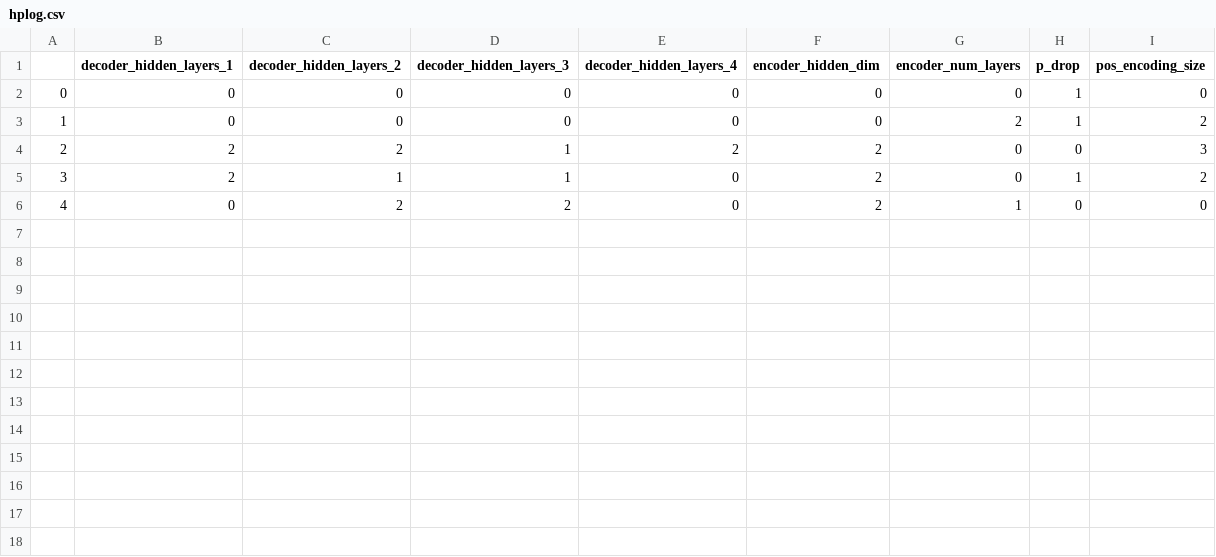
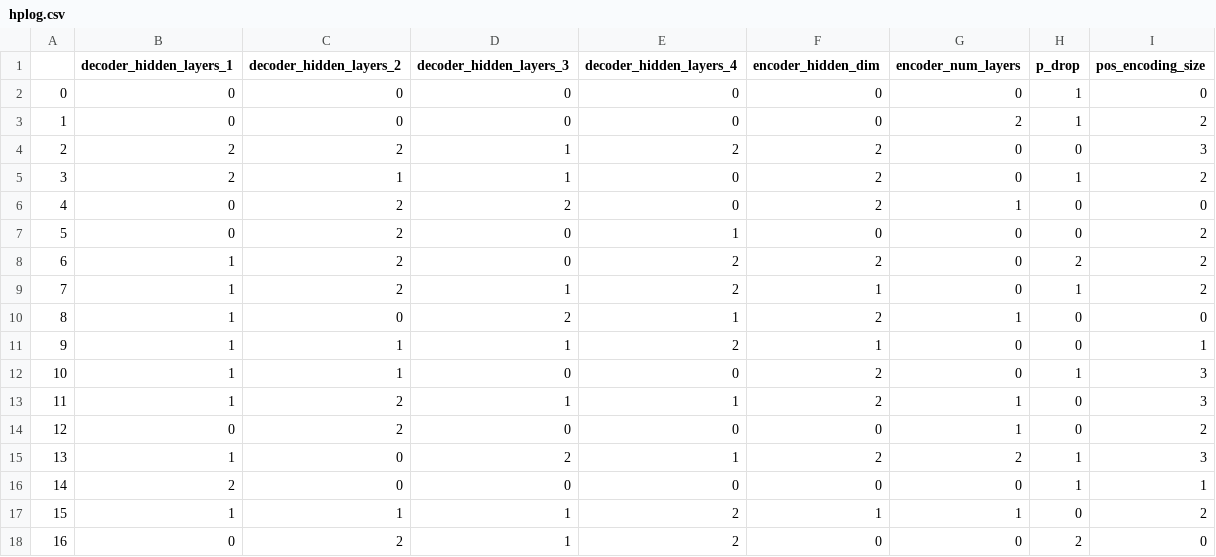
Before and after one commit to connor-obrien888/prime, a CSV file: prime_lib/configs/hplog.csv, drawn as a sheet.

```diff
--- a/prime_lib/configs/hplog.csv
+++ b/prime_lib/configs/hplog.csv
@@ -6 +6,13 @@
 4,0,2,2,0,2,1,0,0
+5,0,2,0,1,0,0,0,2
+6,1,2,0,2,2,0,2,2
+7,1,2,1,2,1,0,1,2
+8,1,0,2,1,2,1,0,0
+9,1,1,1,2,1,0,0,1
+10,1,1,0,0,2,0,1,3
+11,1,2,1,1,2,1,0,3
+12,0,2,0,0,0,1,0,2
+13,1,0,2,1,2,2,1,3
+14,2,0,0,0,0,0,1,1
+15,1,1,1,2,1,1,0,2
+16,0,2,1,2,0,0,2,0
```
Also changed, not shown: 3 other files.
